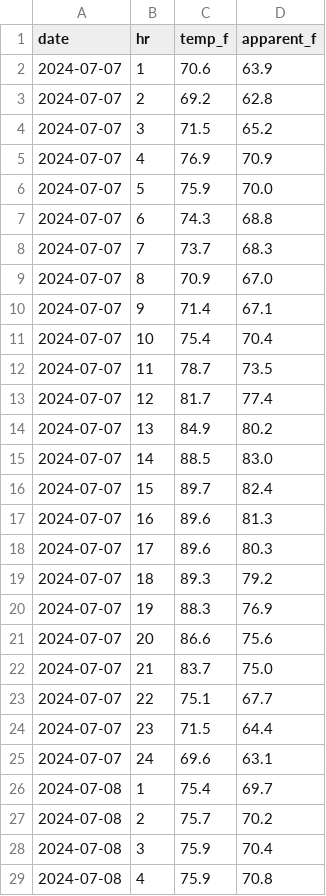
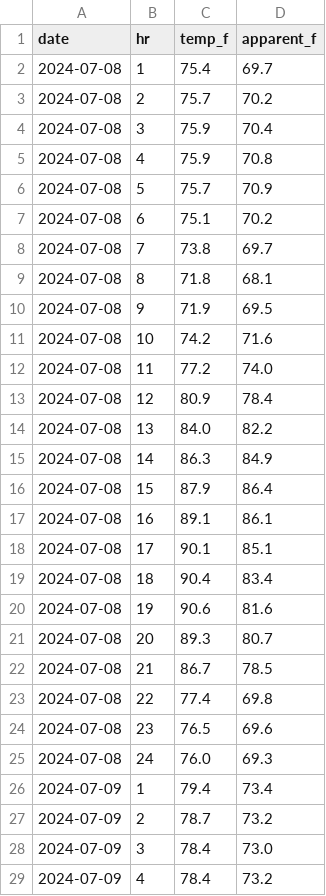
Before and after one commit to crobinson111/lehi-load-forecast, a CSV file: data/load_weather.csv, drawn as a sheet; only a part is shown; the shorter side is filled out with more unchanged rows; the diff covers the shown part only.

```diff
--- a/data/load_weather.csv
+++ b/data/load_weather.csv
@@ -1,26 +1,2 @@
 date,hr,temp_f,apparent_f
-2024-07-07,1,70.6,63.9
-2024-07-07,2,69.2,62.8
-2024-07-07,3,71.5,65.2
-2024-07-07,4,76.9,70.9
-2024-07-07,5,75.9,70.0
-2024-07-07,6,74.3,68.8
-2024-07-07,7,73.7,68.3
-2024-07-07,8,70.9,67.0
-2024-07-07,9,71.4,67.1
-2024-07-07,10,75.4,70.4
-2024-07-07,11,78.7,73.5
-2024-07-07,12,81.7,77.4
-2024-07-07,13,84.9,80.2
-2024-07-07,14,88.5,83.0
-2024-07-07,15,89.7,82.4
-2024-07-07,16,89.6,81.3
-2024-07-07,17,89.6,80.3
-2024-07-07,18,89.3,79.2
-2024-07-07,19,88.3,76.9
-2024-07-07,20,86.6,75.6
-2024-07-07,21,83.7,75.0
-2024-07-07,22,75.1,67.7
-2024-07-07,23,71.5,64.4
-2024-07-07,24,69.6,63.1
 2024-07-08,1,75.4,69.7
```
Also changed, not shown: 24 added rows elsewhere in this file, data/uamps_schedule.csv, 1 other file.
